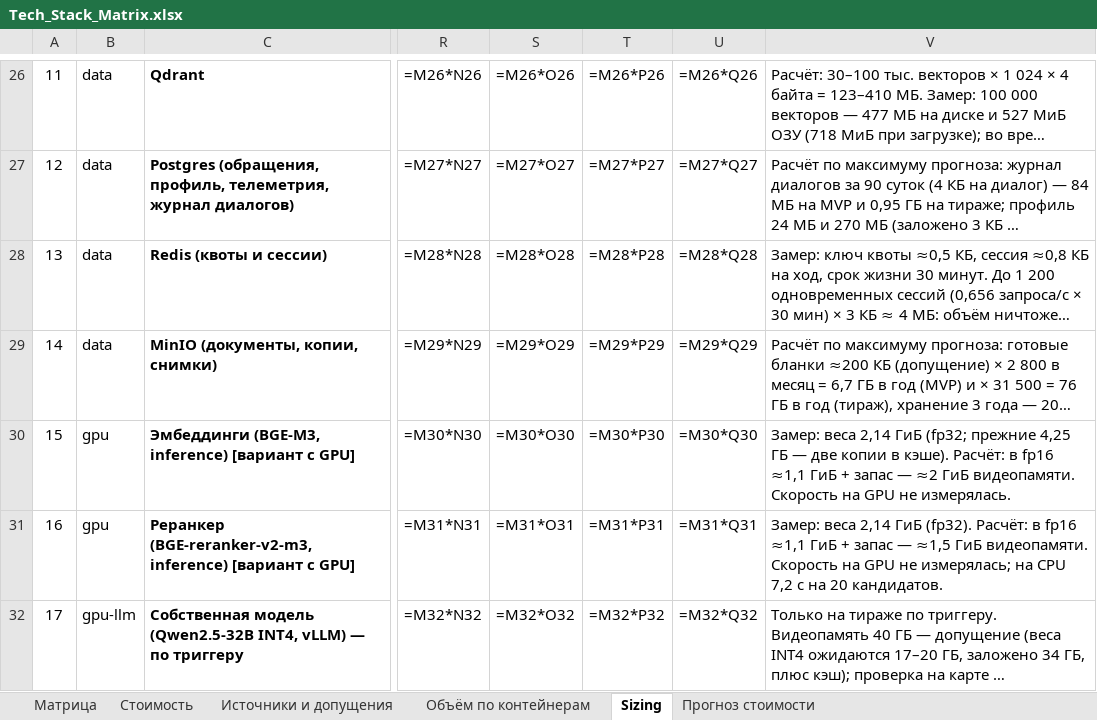
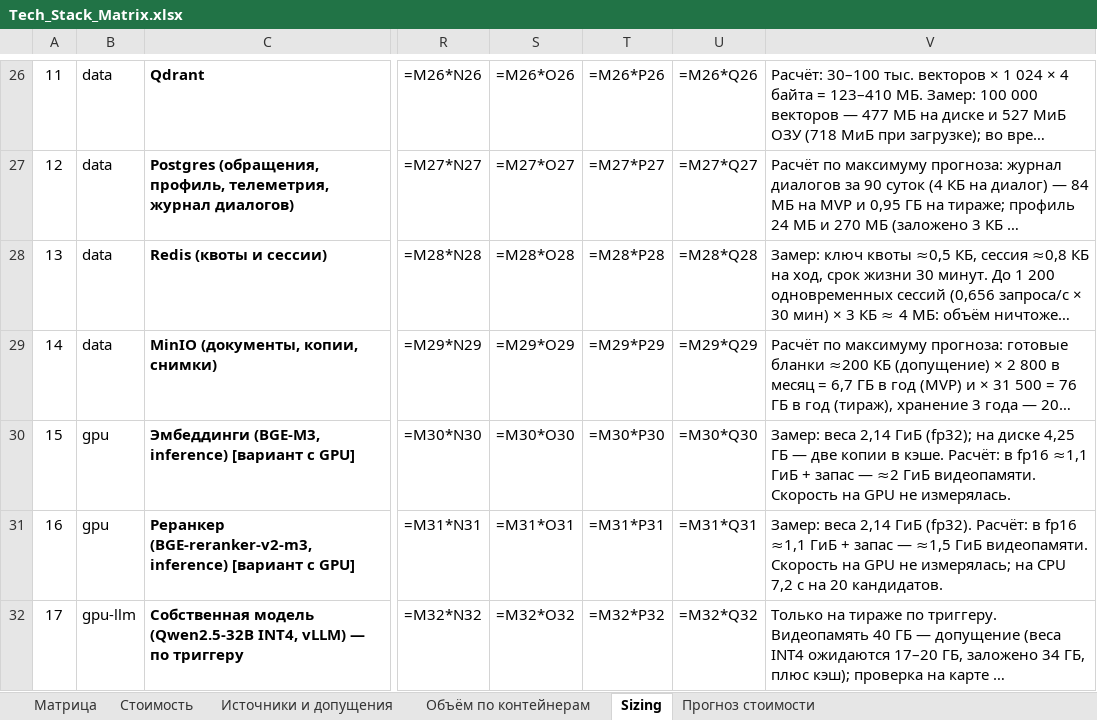
Before and after one commit to barinoff1989/vodokanal-assistant, an Excel workbook: AI_docs/Tech_Stack_Matrix.xlsx, sheet Sizing, drawn as a sheet; only a part is shown, gaps mark what is left out; long unchanged cells end in …; values as stored, in another font and other column widths than the file's, no borders; formulas without a stored value are shown as written; the diff names each change by its address in the sheet, - before the commit and + after, or states it on an @@ line.

```diff
--- a/AI_docs/Tech_Stack_Matrix.xlsx (sheet Sizing)
+++ b/AI_docs/Tech_Stack_Matrix.xlsx (sheet Sizing)
-V30: …2,14 ГиБ (fp32; прежние 4,25 ГБ — две копии в кэше). Расчёт: в…
+V30: …2,14 ГиБ (fp32); на диске 4,25 ГБ — две копии в кэше. Расчёт: в…
```
Also changed, not shown: sheet Прогноз стоимости, sheet Источники и допущения, 2 other files.
